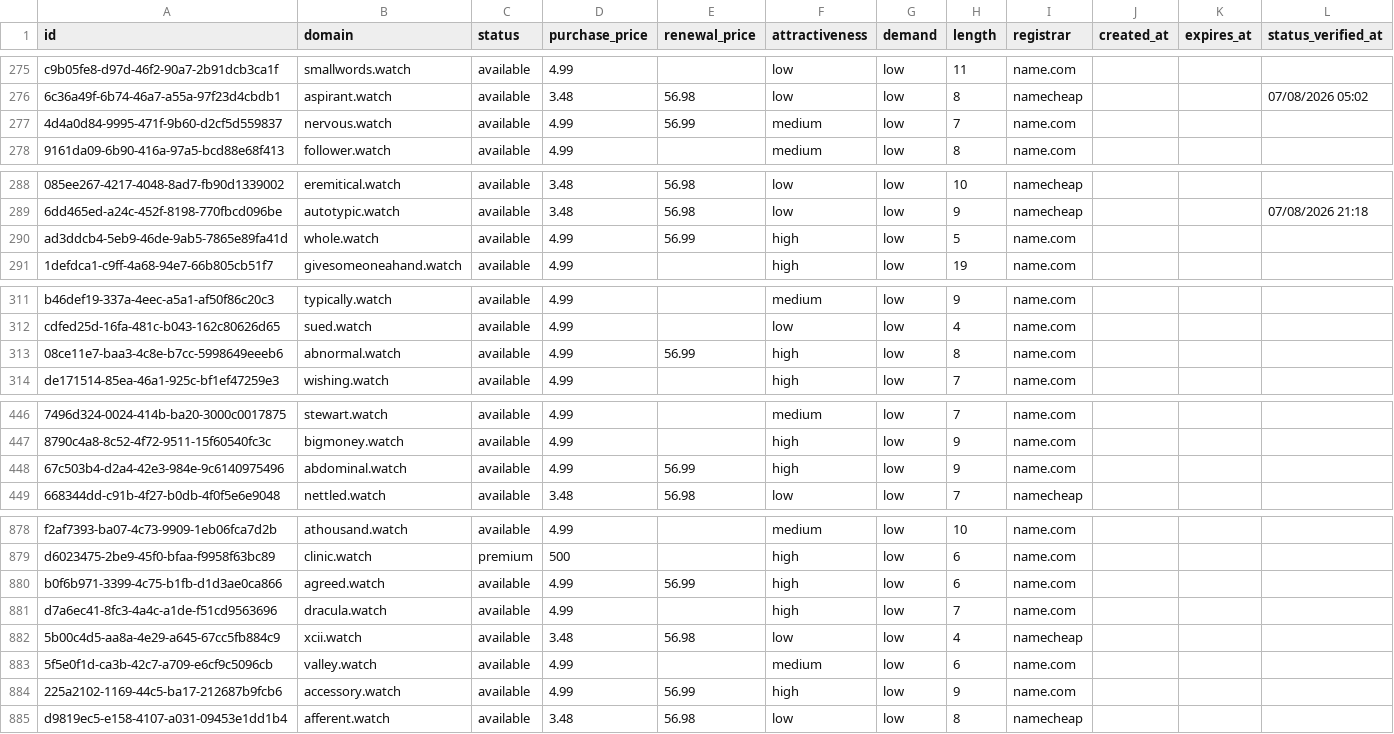
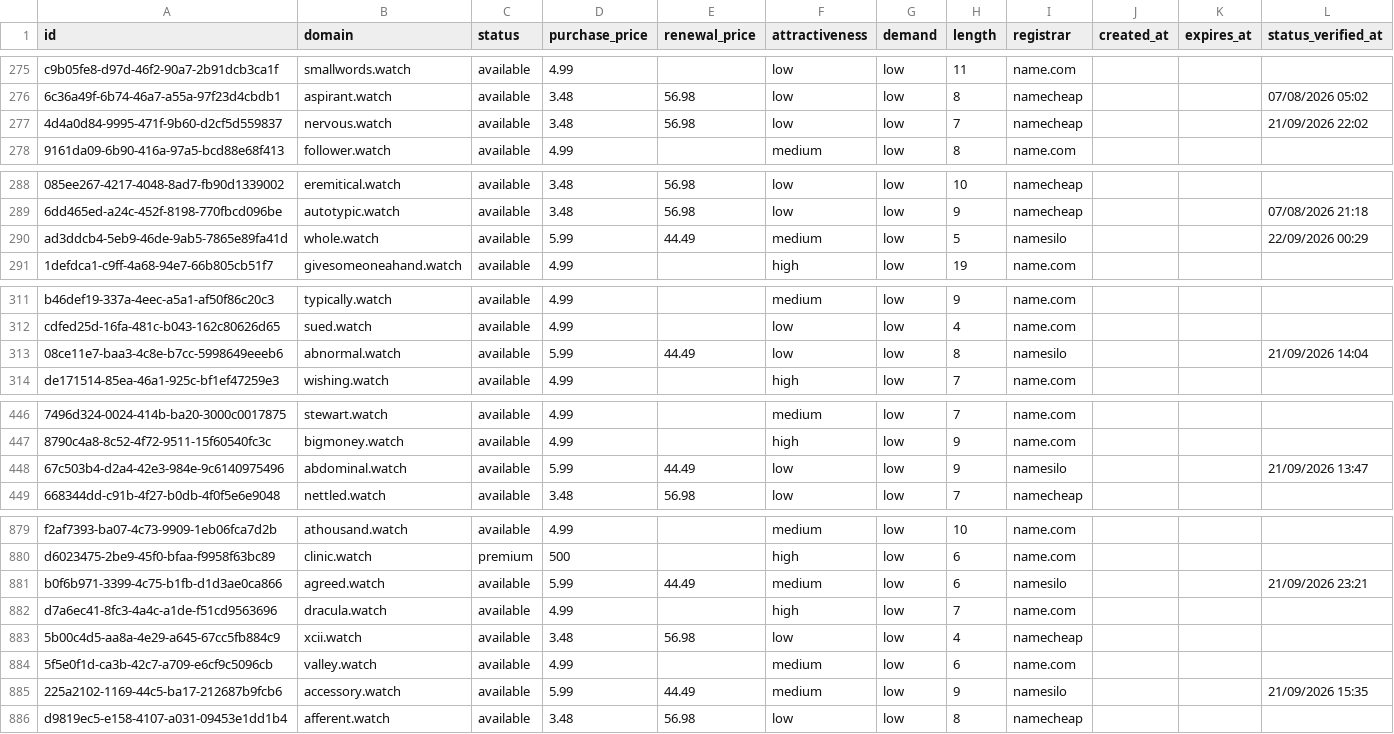
Before and after one commit to UniqueDomains/watch-oneword-domains, a CSV file: watch.csv, drawn as a sheet; only a part is shown, gaps mark what is left out; addresses are those after the commit; the diff covers the shown part only; the diff names each change by its address in the sheet, - before the commit and + after, or states it on an @@ line.

```diff
--- a/watch.csv
+++ b/watch.csv
-D277 (purchase_price): 4.99
+D277 (purchase_price): 3.48
-E277 (renewal_price): 56.99
+E277 (renewal_price): 56.98
-F277 (attractiveness): medium
+F277 (attractiveness): low
-I277 (registrar): name.com
+I277 (registrar): namecheap
-L277 (status_verified_at): (empty)
+L277 (status_verified_at): 21/09/2026 22:02
-D290 (purchase_price): 4.99
+D290 (purchase_price): 5.99
-E290 (renewal_price): 56.99
+E290 (renewal_price): 44.49
-F290 (attractiveness): high
+F290 (attractiveness): medium
-I290 (registrar): name.com
+I290 (registrar): namesilo
-L290 (status_verified_at): (empty)
+L290 (status_verified_at): 22/09/2026 00:29
-D313 (purchase_price): 4.99
+D313 (purchase_price): 5.99
-E313 (renewal_price): 56.99
+E313 (renewal_price): 44.49
-F313 (attractiveness): high
+F313 (attractiveness): low
-I313 (registrar): name.com
+I313 (registrar): namesilo
-L313 (status_verified_at): (empty)
+L313 (status_verified_at): 21/09/2026 14:04
-D448 (purchase_price): 4.99
+D448 (purchase_price): 5.99
-E448 (renewal_price): 56.99
+E448 (renewal_price): 44.49
-F448 (attractiveness): high
+F448 (attractiveness): low
-I448 (registrar): name.com
+I448 (registrar): namesilo
-L448 (status_verified_at): (empty)
+L448 (status_verified_at): 21/09/2026 13:47
-D881 (purchase_price): 4.99
+D881 (purchase_price): 5.99
-E881 (renewal_price): 56.99
+E881 (renewal_price): 44.49
-F881 (attractiveness): high
+F881 (attractiveness): medium
-I881 (registrar): name.com
+I881 (registrar): namesilo
-L881 (status_verified_at): (empty)
+L881 (status_verified_at): 21/09/2026 23:21
-D885 (purchase_price): 4.99
+D885 (purchase_price): 5.99
-E885 (renewal_price): 56.99
+E885 (renewal_price): 44.49
-F885 (attractiveness): high
+F885 (attractiveness): medium
-I885 (registrar): name.com
+I885 (registrar): namesilo
-L885 (status_verified_at): (empty)
+L885 (status_verified_at): 21/09/2026 15:35
```
Also changed, not shown: 1 added row, 1 removed row and 81 edited cells elsewhere in this file, 4 other files.
